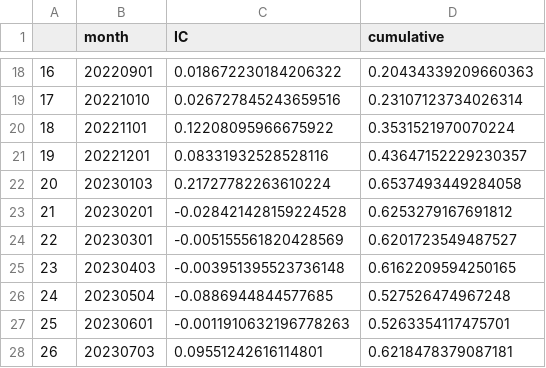
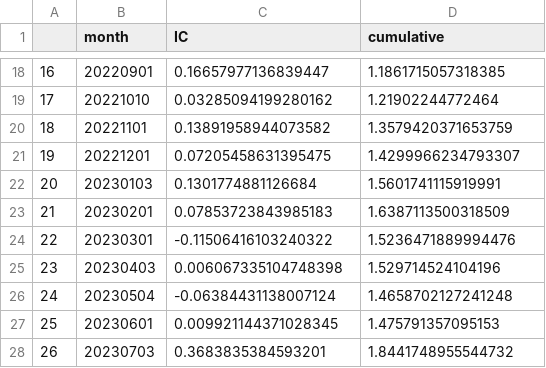
Before and after one commit to zzhang2293/multi_factor, a CSV file: csv_result/IC_result.csv, drawn as a sheet; only a part is shown, gaps mark what is left out; the diff covers the shown part only.

```diff
--- a/csv_result/IC_result.csv
+++ b/csv_result/IC_result.csv
@@ -18,11 +18,11 @@
-16,20220901,0.018672230184206322,0.20434339209660363
-17,20221010,0.026727845243659516,0.23107123734026314
-18,20221101,0.12208095966675922,0.3531521970070224
-19,20221201,0.08331932528528116,0.43647152229230357
-20,20230103,0.21727782263610224,0.6537493449284058
-21,20230201,-0.028421428159224528,0.6253279167691812
-22,20230301,-0.005155561820428569,0.6201723549487527
-23,20230403,-0.003951395523736148,0.6162209594250165
-24,20230504,-0.0886944844577685,0.527526474967248
-25,20230601,-0.0011910632196778263,0.5263354117475701
-26,20230703,0.09551242616114801,0.6218478379087181
+16,20220901,0.16657977136839447,1.1861715057318385
+17,20221010,0.03285094199280162,1.21902244772464
+18,20221101,0.13891958944073582,1.3579420371653759
+19,20221201,0.07205458631395475,1.4299966234793307
+20,20230103,0.1301774881126684,1.5601741115919991
+21,20230201,0.07853723843985183,1.6387113500318509
+22,20230301,-0.11506416103240322,1.5236471889994476
+23,20230403,0.006067335104748398,1.529714524104196
+24,20230504,-0.06384431138007124,1.4658702127241248
+25,20230601,0.009921144371028345,1.475791357095153
+26,20230703,0.3683835384593201,1.8441748955544732
```
Also changed, not shown: 32 edited cells elsewhere in this file, best_stk.csv, csv_result/alpha_indicator.csv, 5 other files.
